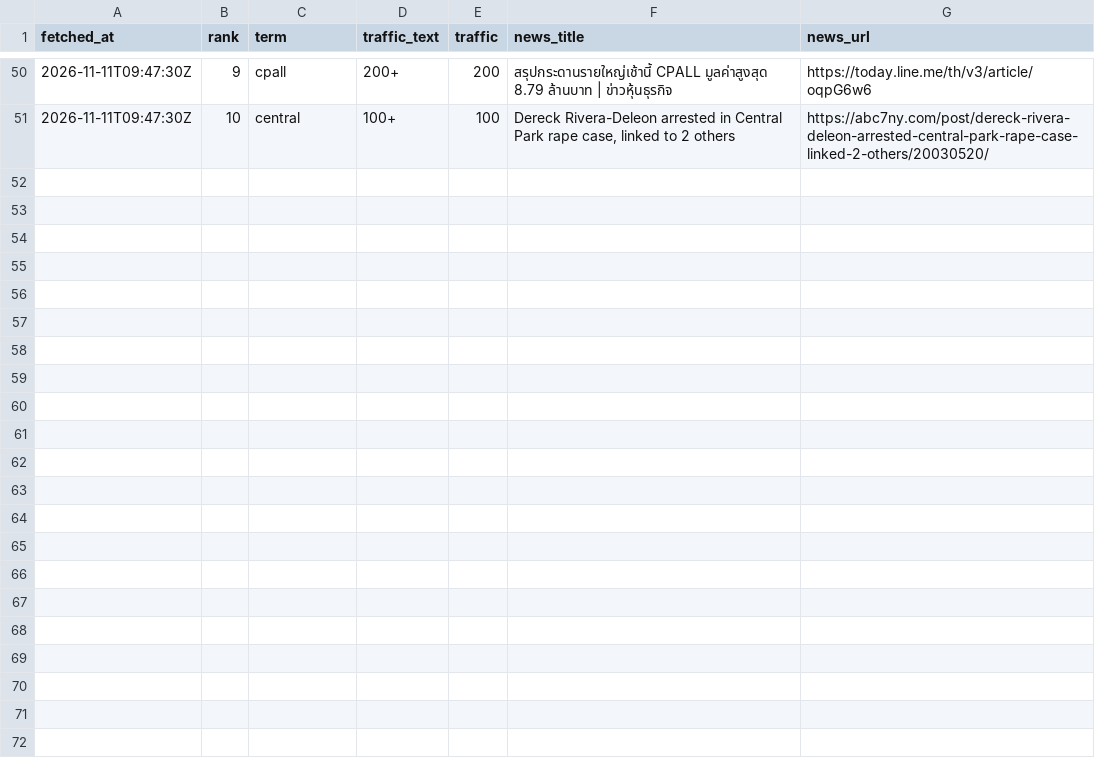
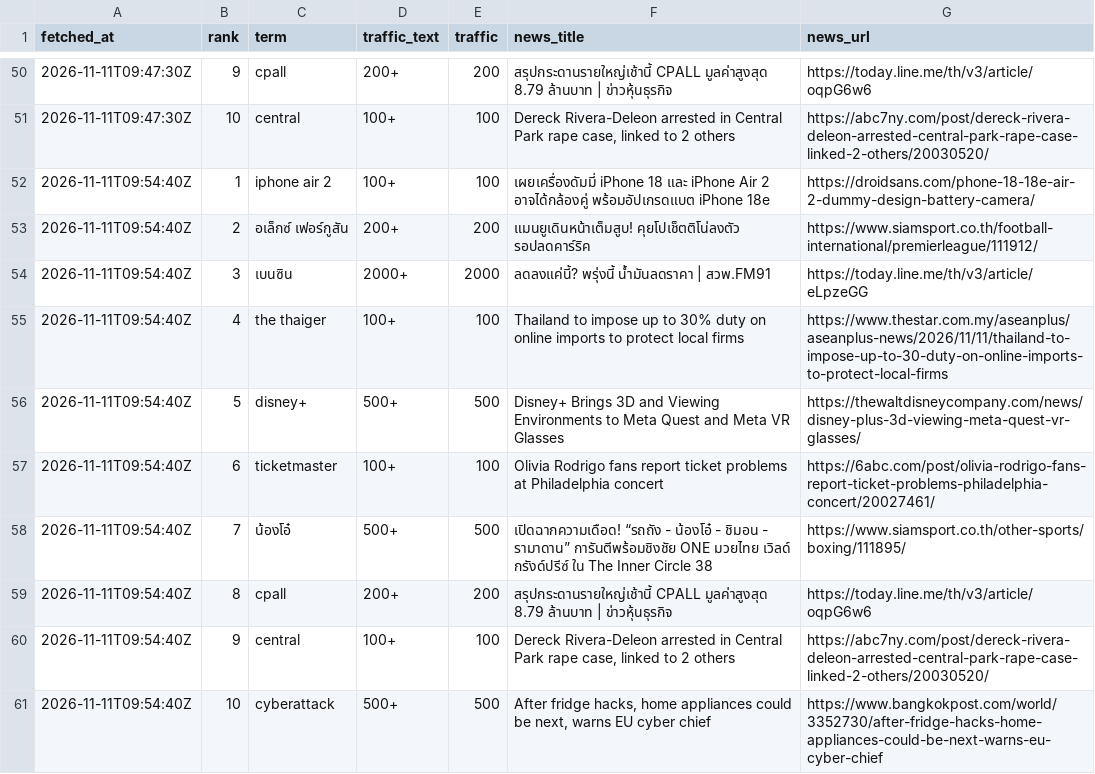
Before and after one commit to KorawitJung/thai-trends-dashboard, a CSV file: data/rss_history.csv, drawn as a sheet; only a part is shown, gaps mark what is left out.

Commit message:
data: daily update Wed 11/11/2026

```diff
--- a/data/rss_history.csv
+++ b/data/rss_history.csv
@@ -51 +51,11 @@
 "2026-11-11T09:47:30Z",10,"central","100+",100,"Dereck Rivera-Deleon arrested in Central Park rape case, linked to 2 others","https://abc7ny.com/post/dereck-rivera-deleon-arrested-central-park-rape-case-linked-2-others/20030520/"
+"2026-11-11T09:54:40Z",1,"iphone air 2","100+",100,"เผยเครื่องดัมมี่ iPhone 18 และ iPhone Air 2 อาจได้กล้องคู่ พร้อมอัปเกรดแบต iPhone 18e","https://droidsans.com/phone-18-18e-air-2-dummy-design-battery-camera/"
+"2026-11-11T09:54:40Z",2,"อเล็กซ์ เฟอร์กูสัน","200+",200,"แมนยูเดินหน้าเต็มสูบ! คุยโปเช็ตติโน่ลงตัว รอปลดคาร์ริค","https://www.siamsport.co.th/football-international/premierleague/111912/"
+"2026-11-11T09:54:40Z",3,"เบนซิน","2000+",2000,"ลดลงแค่นี้? พรุ่งนี้ น้ำมันลดราคา | สวพ.FM91","https://today.line.me/th/v3/article/eLpzeGG"
+"2026-11-11T09:54:40Z",4,"the thaiger","100+",100,"Thailand to impose up to 30% duty on online imports to protect local firms","https://www.thestar.com.my/aseanplus/aseanplus-news/2026/11/11/thailand-to-impose-up-to-30-duty-on-online-imports-to-protect-local-firms"
+"2026-11-11T09:54:40Z",5,"disney+","500+",500,"Disney+ Brings 3D and Viewing Environments to Meta Quest and Meta VR Glasses","https://thewaltdisneycompany.com/news/disney-plus-3d-viewing-meta-quest-vr-glasses/"
+"2026-11-11T09:54:40Z",6,"ticketmaster","100+",100,"Olivia Rodrigo fans report ticket problems at Philadelphia concert","https://6abc.com/post/olivia-rodrigo-fans-report-ticket-problems-philadelphia-concert/20027461/"
+"2026-11-11T09:54:40Z",7,"น้องโอ๋","500+",500,"เปิดฉากความเดือด! “รถถัง - น้องโอ๋ - ชิมอน - รามาดาน” การันตีพร้อมชิงชัย ONE มวยไทย เวิลด์ กรังด์ปรีซ์ ใน The Inner Circle 38","https://www.siamsport.co.th/other-sports/boxing/111895/"
+"2026-11-11T09:54:40Z",8,"cpall","200+",200,"สรุปกระดานรายใหญ่เช้านี้ CPALL มูลค่าสูงสุด 8.79 ล้านบาท | ข่าวหุ้นธุรกิจ","https://today.line.me/th/v3/article/oqpG6w6"
+"2026-11-11T09:54:40Z",9,"central","100+",100,"Dereck Rivera-Deleon arrested in Central Park rape case, linked to 2 others","https://abc7ny.com/post/dereck-rivera-deleon-arrested-central-park-rape-case-linked-2-others/20030520/"
+"2026-11-11T09:54:40Z",10,"cyberattack","500+",500,"After fridge hacks, home appliances could be next, warns EU cyber chief","https://www.bangkokpost.com/world/3352730/after-fridge-hacks-home-appliances-could-be-next-warns-eu-cyber-chief"
```
Also changed, not shown: 2 other files.
